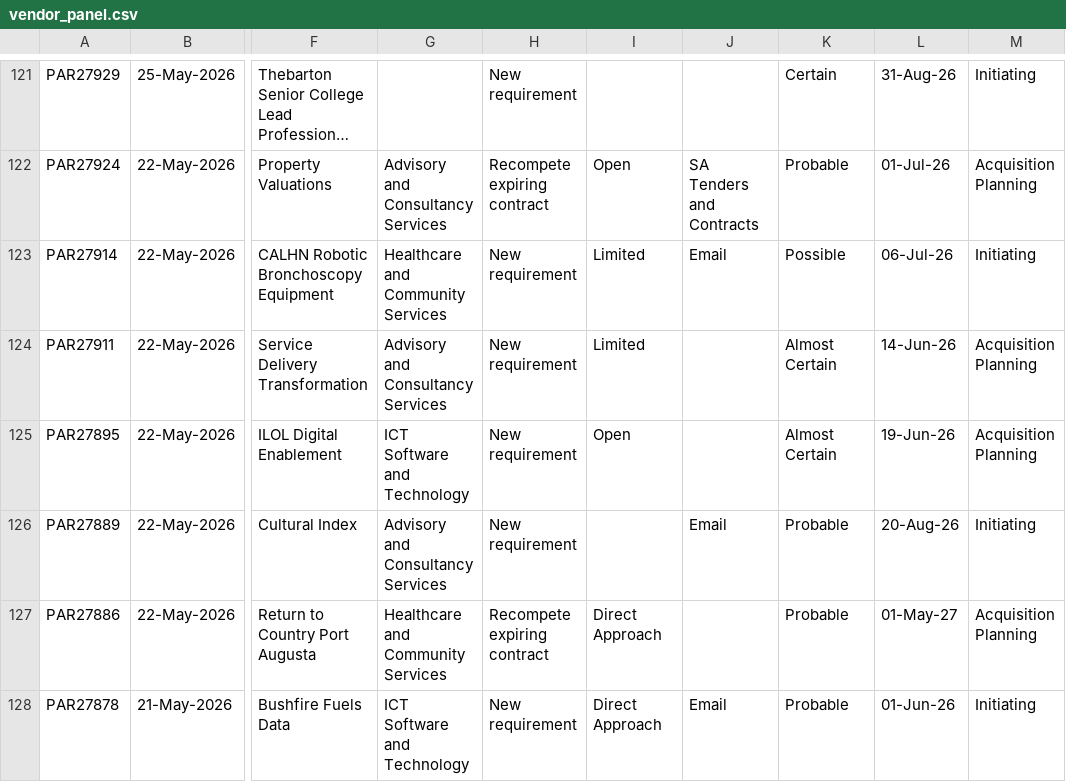
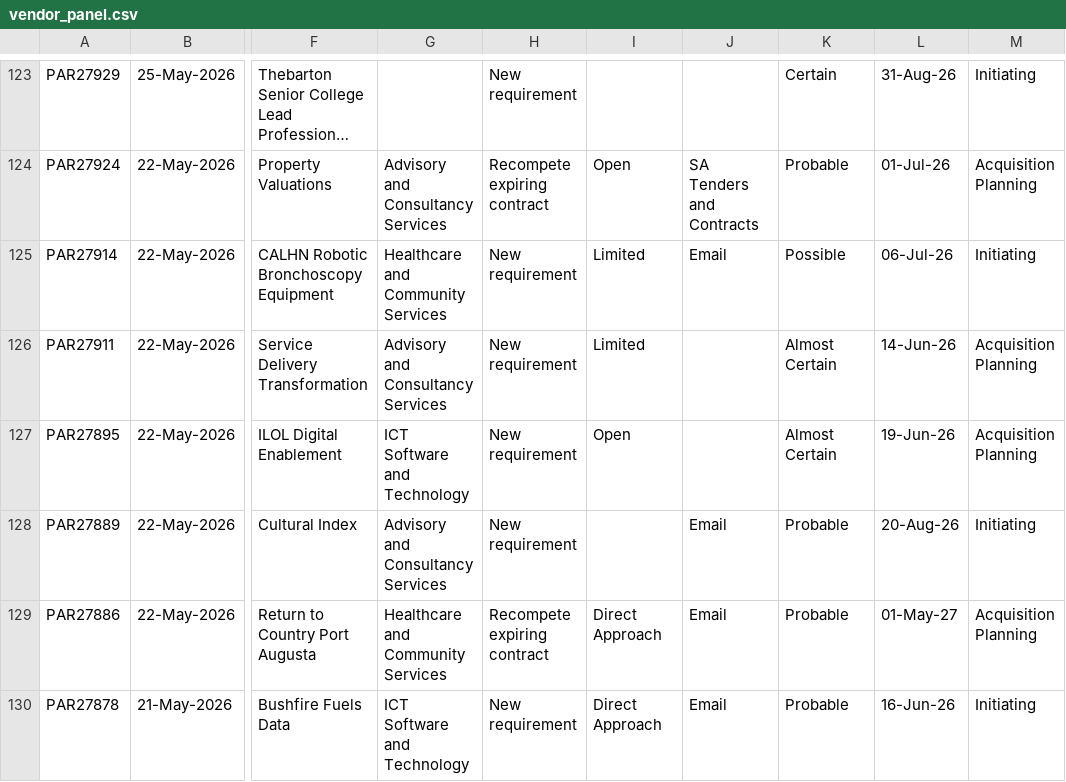
Before and after one commit to J-Lich/__temp_panel_output, a CSV file: vendor_panel.csv, drawn as a sheet; only a part is shown, gaps mark what is left out; long unchanged cells end in …; addresses are those after the commit; the diff covers the shown part only; the diff names each change by its address in the sheet, - before the commit and + after, or states it on an @@ line.

```diff
--- a/vendor_panel.csv
+++ b/vendor_panel.csv
-J129: (empty)
+J129: Email
-L130: 01-Jun-26
+L130: 16-Jun-26
```
Also changed, not shown: 3 added rows, 3 removed rows and 2 edited cells elsewhere in this file, 1 other file.
